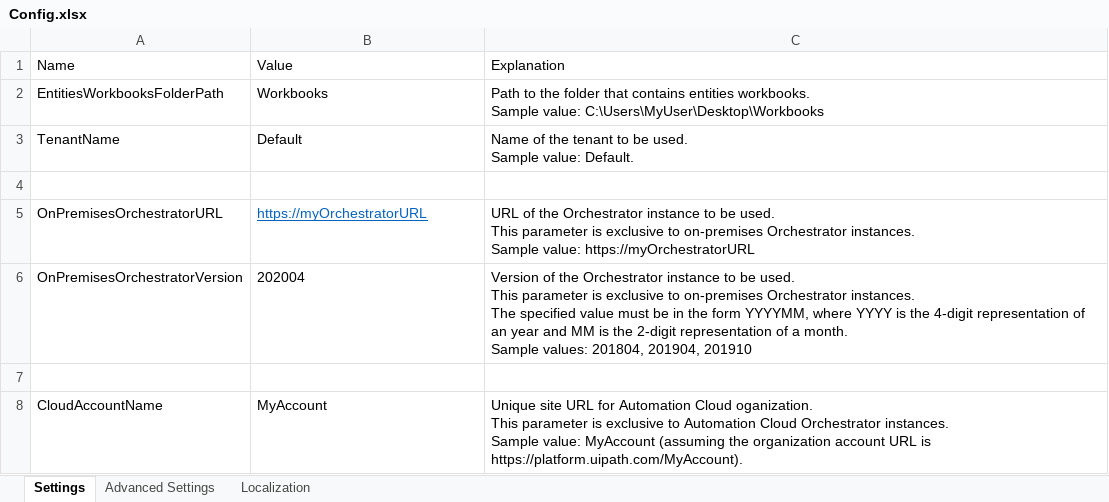
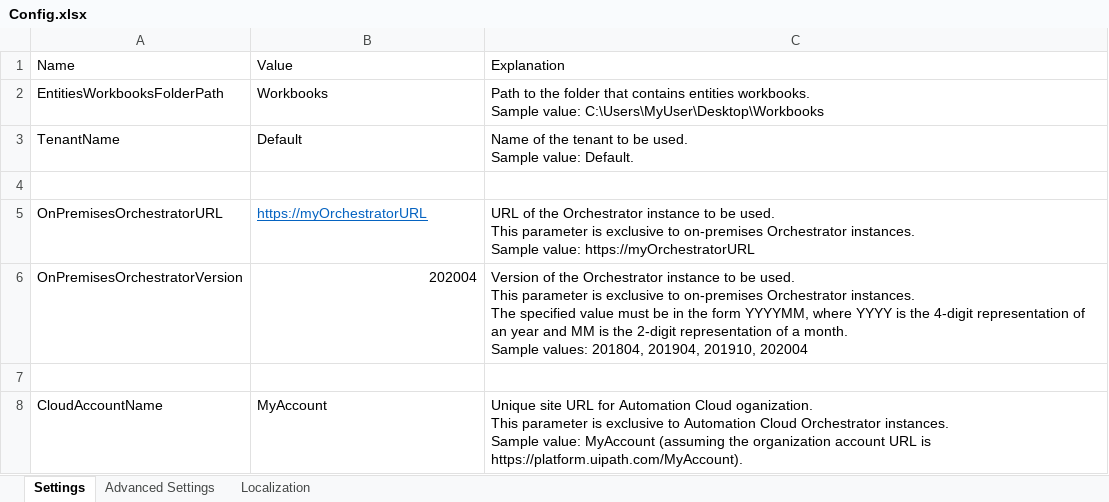
Before and after one commit to UiPath-Services/OrchestratorManager, an Excel workbook: Config.xlsx, sheet Settings, drawn as a sheet; values as stored, in another font and other column widths than the file's, no borders; table styles not drawn; the diff names each change by its address in the sheet, - before the commit and + after, or states it on an @@ line.

```diff
--- a/Config.xlsx (sheet Settings)
+++ b/Config.xlsx (sheet Settings)
-B6 alignment: left
+B6 alignment: right
-C6: …201804, 201904, 201910
+C6: …201804, 201904, 201910, 202004
```
Also changed, not shown: sheet Advanced Settings, sheet Localization, Workbooks/EN/Queues.xlsx, Workbooks/JA/キュー.xlsx, 4 other files.
